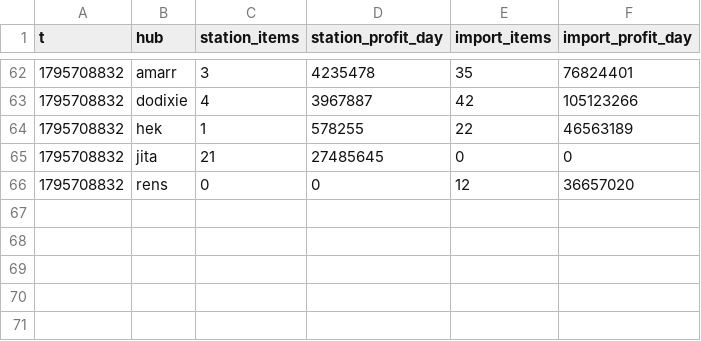
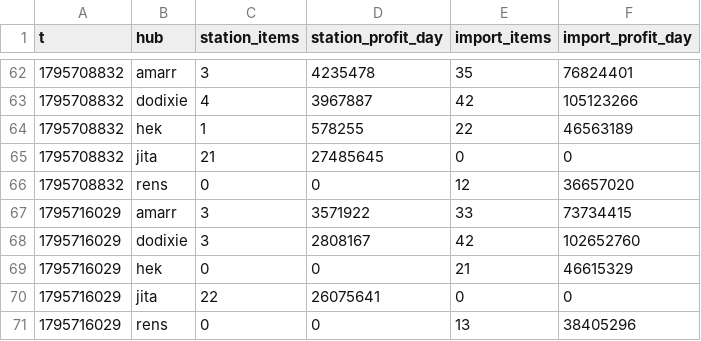
Before and after one commit to erikbahl-afk/eve-online-isk-machine, a CSV file: state/hubs.csv, drawn as a sheet; only a part is shown, gaps mark what is left out; the diff names each change by its address in the sheet, - before the commit and + after, or states it on an @@ line.

```diff
--- a/state/hubs.csv
+++ b/state/hubs.csv
+row 67: 1795716029 | amarr | 3 | 3571922 | 33 | 73734415
+row 68: 1795716029 | dodixie | 3 | 2808167 | 42 | 102652760
+row 69: 1795716029 | hek | 0 | 0 | 21 | 46615329
+row 70: 1795716029 | jita | 22 | 26075641 | 0 | 0
+row 71: 1795716029 | rens | 0 | 0 | 13 | 38405296
```
Also changed, not shown: state/metrics.csv, state/variants/exports/metrics.csv, 31 other files.
